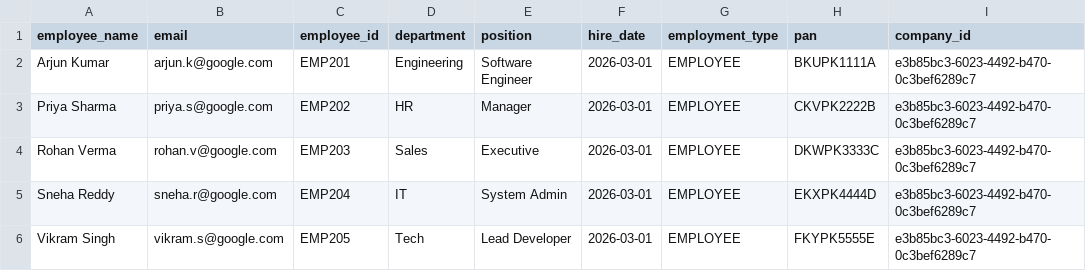
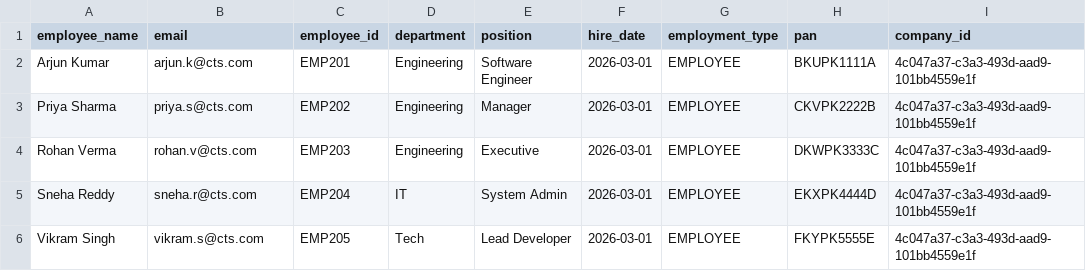
Before and after one commit to SUMANTHCHINNA/ESOP, a CSV file: SampleExcelData.csv, drawn as a sheet.

```diff
--- a/SampleExcelData.csv
+++ b/SampleExcelData.csv
@@ -1,6 +1,6 @@
 employee_name,email,employee_id,department,position,hire_date,employment_type,pan,company_id
-Arjun Kumar,arjun.k@google.com,EMP201,Engineering,Software Engineer,2026-03-01,EMPLOYEE,BKUPK1111A,e3b85bc3-6023-4492-b470-0c3bef6289c7
-Priya Sharma,priya.s@google.com,EMP202,HR,Manager,2026-03-01,EMPLOYEE,CKVPK2222B,e3b85bc3-6023-4492-b470-0c3bef6289c7
-Rohan Verma,rohan.v@google.com,EMP203,Sales,Executive,2026-03-01,EMPLOYEE,DKWPK3333C,e3b85bc3-6023-4492-b470-0c3bef6289c7
-Sneha Reddy,sneha.r@google.com,EMP204,IT,System Admin,2026-03-01,EMPLOYEE,EKXPK4444D,e3b85bc3-6023-4492-b470-0c3bef6289c7
-Vikram Singh,vikram.s@google.com,EMP205,Tech,Lead Developer,2026-03-01,EMPLOYEE,FKYPK5555E,e3b85bc3-6023-4492-b470-0c3bef6289c7
+Arjun Kumar,arjun.k@cts.com,EMP201,Engineering,Software Engineer,2026-03-01,EMPLOYEE,BKUPK1111A,4c047a37-c3a3-493d-aad9-101bb4559e1f
+Priya Sharma,priya.s@cts.com,EMP202,Engineering,Manager,2026-03-01,EMPLOYEE,CKVPK2222B,4c047a37-c3a3-493d-aad9-101bb4559e1f
+Rohan Verma,rohan.v@cts.com,EMP203,Engineering,Executive,2026-03-01,EMPLOYEE,DKWPK3333C,4c047a37-c3a3-493d-aad9-101bb4559e1f
+Sneha Reddy,sneha.r@cts.com,EMP204,IT,System Admin,2026-03-01,EMPLOYEE,EKXPK4444D,4c047a37-c3a3-493d-aad9-101bb4559e1f
+Vikram Singh,vikram.s@cts.com,EMP205,Tech,Lead Developer,2026-03-01,EMPLOYEE,FKYPK5555E,4c047a37-c3a3-493d-aad9-101bb4559e1f
```
Also changed, not shown: 4 other files.
